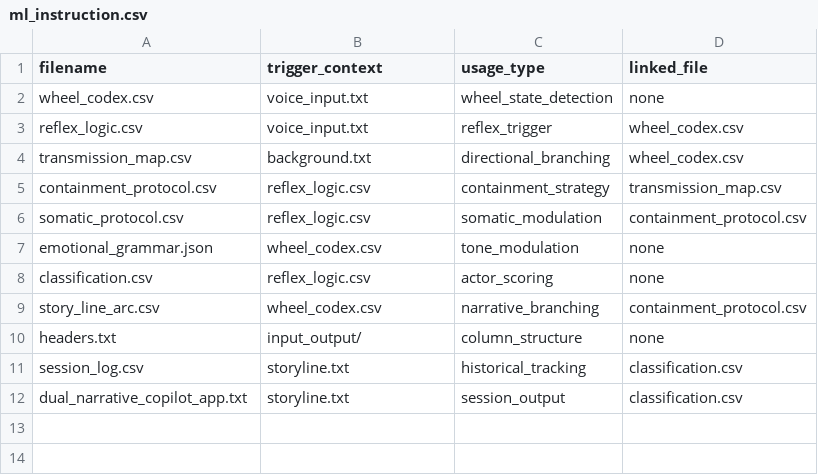
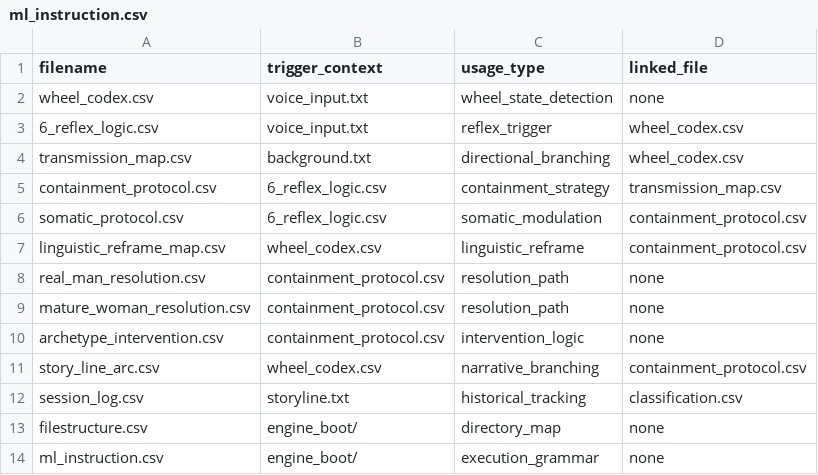
Before and after one commit to neutantr-dot/ML_dual_narrative, a CSV file: engine_boot/ml_instruction.csv, drawn as a sheet.

Commit message:
Update ml_instruction.csv

```diff
--- a/engine_boot/ml_instruction.csv
+++ b/engine_boot/ml_instruction.csv
@@ -2,11 +2,13 @@
 "wheel_codex.csv","voice_input.txt","wheel_state_detection","none"
-"reflex_logic.csv","voice_input.txt","reflex_trigger","wheel_codex.csv"
+"6_reflex_logic.csv","voice_input.txt","reflex_trigger","wheel_codex.csv"
 "transmission_map.csv","background.txt","directional_branching","wheel_codex.csv"
-"containment_protocol.csv","reflex_logic.csv","containment_strategy","transmission_map.csv"
-"somatic_protocol.csv","reflex_logic.csv","somatic_modulation","containment_protocol.csv"
-"emotional_grammar.json","wheel_codex.csv","tone_modulation","none"
-"classification.csv","reflex_logic.csv","actor_scoring","none"
+"containment_protocol.csv","6_reflex_logic.csv","containment_strategy","transmission_map.csv"
+"somatic_protocol.csv","6_reflex_logic.csv","somatic_modulation","containment_protocol.csv"
+"linguistic_reframe_map.csv","wheel_codex.csv","linguistic_reframe","containment_protocol.csv"
+"real_man_resolution.csv","containment_protocol.csv","resolution_path","none"
+"mature_woman_resolution.csv","containment_protocol.csv","resolution_path","none"
+"archetype_intervention.csv","containment_protocol.csv","intervention_logic","none"
 "story_line_arc.csv","wheel_codex.csv","narrative_branching","containment_protocol.csv"
-"headers.txt","input_output/","column_structure","none"
 "session_log.csv","storyline.txt","historical_tracking","classification.csv"
-"dual_narrative_copilot_app.txt","storyline.txt","session_output","classification.csv"
+"filestructure.csv","engine_boot/","directory_map","none"
+"ml_instruction.csv","engine_boot/","execution_grammar","none"
```
